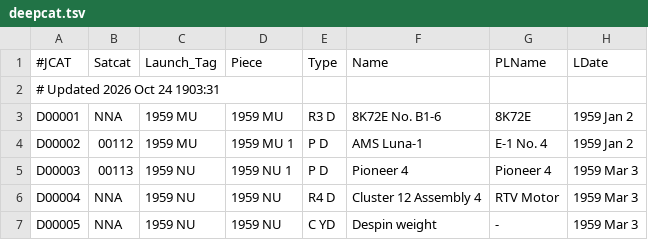
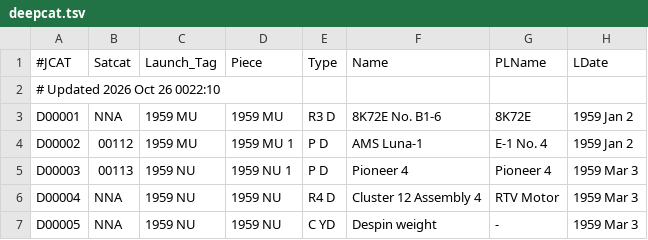
Before and after one commit to sizhewang25/jonathon-space-archive, a TSV file: data/deepcat.tsv, drawn as a sheet; only a part is shown; the diff names each change by its address in the sheet, - before the commit and + after, or states it on an @@ line.

```diff
--- a/data/deepcat.tsv
+++ b/data/deepcat.tsv
-A2 (#JCAT): # Updated 2026 Oct 24 1903:31
+A2 (#JCAT): # Updated 2026 Oct 26 0022:10
```
Also changed, not shown: data/ftocat.tsv, data/geotab.tsv, 5 other files.
